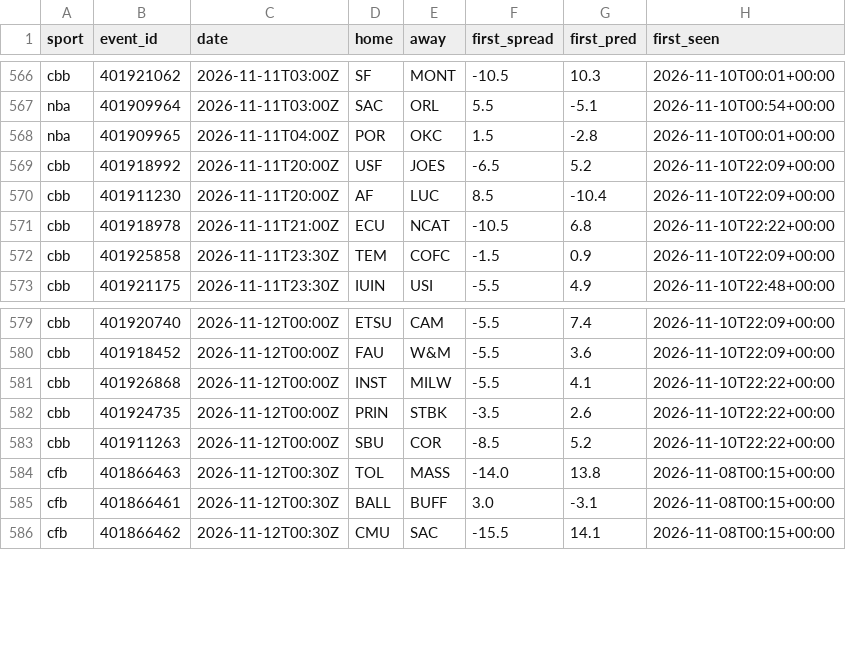
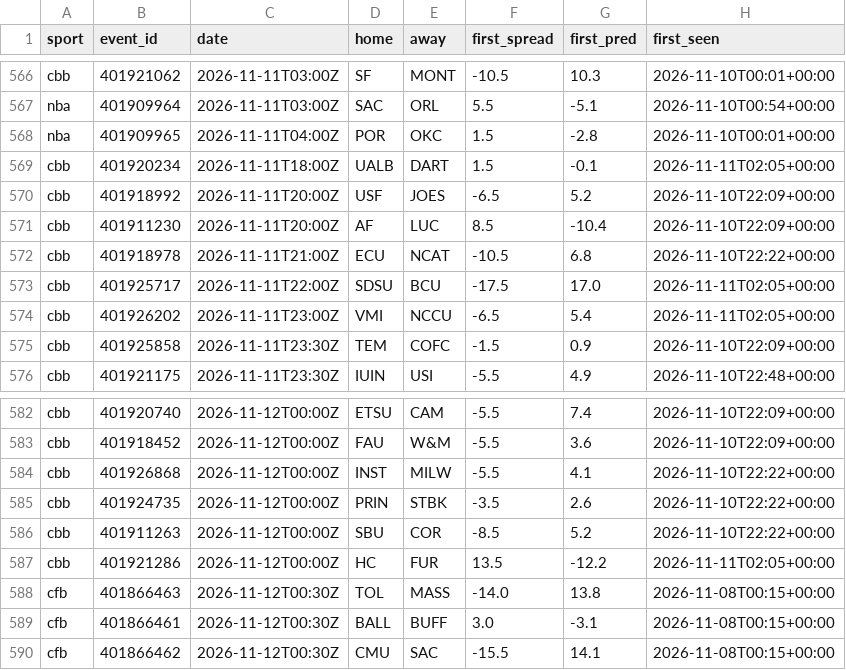
Before and after one commit to adotscotty/HandsDownAI, a CSV file: data/first_lines.csv, drawn as a sheet; only a part is shown, gaps mark what is left out.

```diff
--- a/data/first_lines.csv
+++ b/data/first_lines.csv
@@ -568,2 +568,3 @@ nba,401909964,2026-11-11T03:00Z,SAC,ORL,5.5,-5.1,2026-11-10T00:54+00:00
 nba,401909965,2026-11-11T04:00Z,POR,OKC,1.5,-2.8,2026-11-10T00:01+00:00
+cbb,401920234,2026-11-11T18:00Z,UALB,DART,1.5,-0.1,2026-11-11T02:05+00:00
 cbb,401918992,2026-11-11T20:00Z,USF,JOES,-6.5,5.2,2026-11-10T22:09+00:00
@@ -571,2 +572,4 @@ cbb,401911230,2026-11-11T20:00Z,AF,LUC,8.5,-10.4,2026-11-10T22:09+00:00
 cbb,401918978,2026-11-11T21:00Z,ECU,NCAT,-10.5,6.8,2026-11-10T22:22+00:00
+cbb,401925717,2026-11-11T22:00Z,SDSU,BCU,-17.5,17.0,2026-11-11T02:05+00:00
+cbb,401926202,2026-11-11T23:00Z,VMI,NCCU,-6.5,5.4,2026-11-11T02:05+00:00
 cbb,401925858,2026-11-11T23:30Z,TEM,COFC,-1.5,0.9,2026-11-10T22:09+00:00
@@ -583,2 +586,3 @@ cbb,401924735,2026-11-12T00:00Z,PRIN,STBK,-3.5,2.6,2026-11-10T22:22+00:00
 cbb,401911263,2026-11-12T00:00Z,SBU,COR,-8.5,5.2,2026-11-10T22:22+00:00
+cbb,401921286,2026-11-12T00:00Z,HC,FUR,13.5,-12.2,2026-11-11T02:05+00:00
 cfb,401866463,2026-11-12T00:30Z,TOL,MASS,-14.0,13.8,2026-11-08T00:15+00:00
```
Also changed, not shown: data/current_cbb.csv, data/pregame_log.csv, 2 other files.
